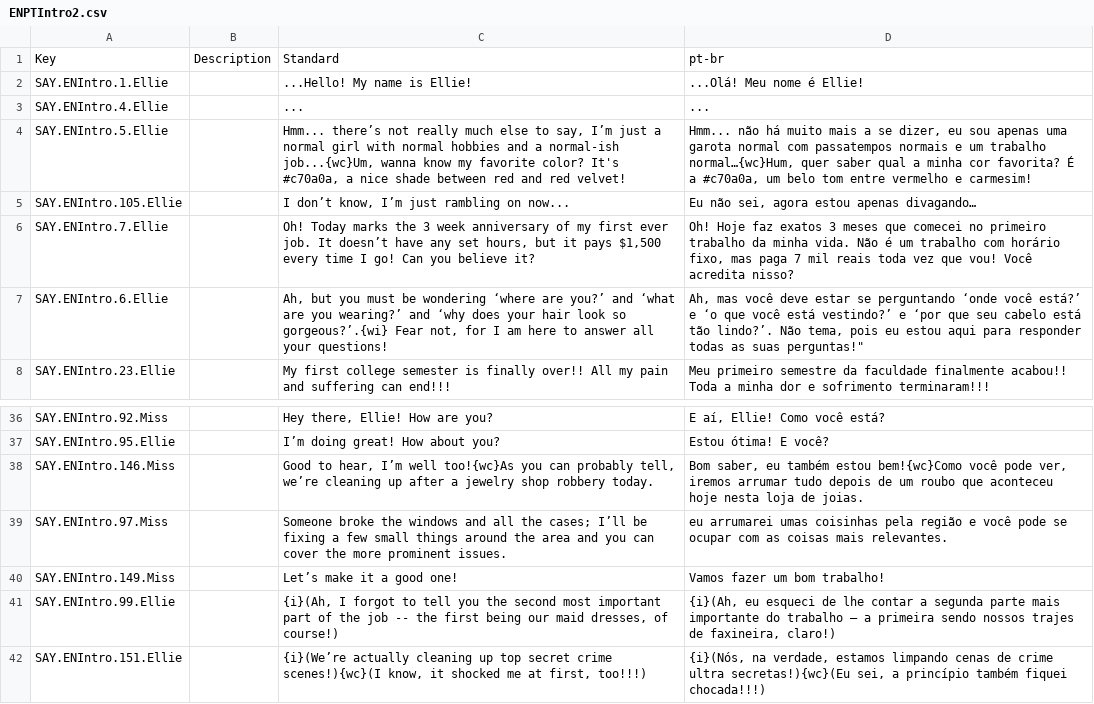
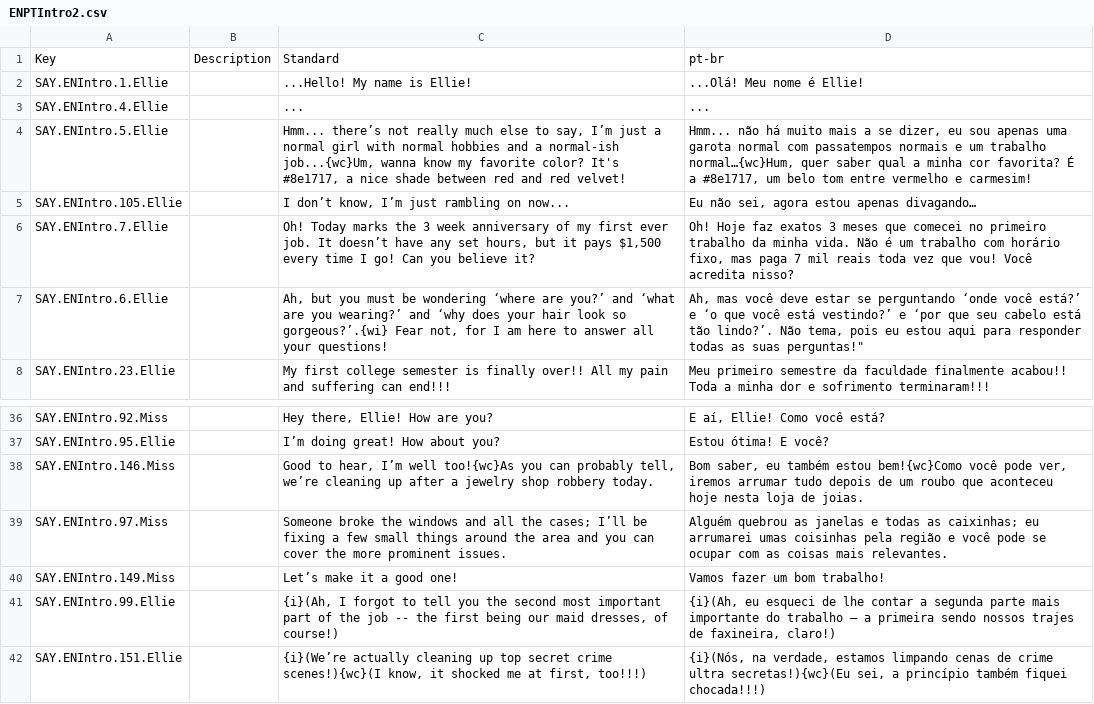
Before and after one commit to cinnamew/mimco, a CSV file: Assets/Localization/Flowchart CSVs/ENPTIntro2.csv, drawn as a sheet; only a part is shown, gaps mark what is left out.

```diff
--- a/Assets/Localization/Flowchart CSVs/ENPTIntro2.csv
+++ b/Assets/Localization/Flowchart CSVs/ENPTIntro2.csv
@@ -3,3 +3,3 @@ SAY.ENIntro.1.Ellie,,...Hello! My name is Ellie!,...Olá! Meu nome é Ellie!
 SAY.ENIntro.4.Ellie,,...,...
-SAY.ENIntro.5.Ellie,,"Hmm... there’s not really much else to say, I’m just a normal girl with normal hobbies and a normal-ish job...{wc}Um, wanna know my favorite color? It's #c70a0a, a nice shade between red and red velvet!","Hmm... não há muito mais a se dizer, eu sou apenas uma garota normal com passatempos normais e um trabalho normal…{wc}Hum, quer saber qual a minha cor favorita? É a #c70a0a, um belo tom entre vermelho e carmesim!"
+SAY.ENIntro.5.Ellie,,"Hmm... there’s not really much else to say, I’m just a normal girl with normal hobbies and a normal-ish job...{wc}Um, wanna know my favorite color? It's #8e1717, a nice shade between red and red velvet!","Hmm... não há muito mais a se dizer, eu sou apenas uma garota normal com passatempos normais e um trabalho normal…{wc}Hum, quer saber qual a minha cor favorita? É a #8e1717, um belo tom entre vermelho e carmesim!"
 SAY.ENIntro.105.Ellie,,"I don’t know, I’m just rambling on now...","Eu não sei, agora estou apenas divagando…"
@@ -38,3 +38,3 @@ SAY.ENIntro.95.Ellie,,I’m doing great! How about you?,Estou ótima! E você?
 SAY.ENIntro.146.Miss,,"Good to hear, I’m well too!{wc}As you can probably tell, we’re cleaning up after a jewelry shop robbery today.","Bom saber, eu também estou bem!{wc}Como você pode ver, iremos arrumar tudo depois de um roubo que aconteceu hoje nesta loja de joias."
-SAY.ENIntro.97.Miss,,Someone broke the windows and all the cases; I’ll be fixing a few small things around the area and you can cover the more prominent issues., eu arrumarei umas coisinhas pela região e você pode se ocupar com as coisas mais relevantes.
+SAY.ENIntro.97.Miss,,Someone broke the windows and all the cases; I’ll be fixing a few small things around the area and you can cover the more prominent issues.,Alguém quebrou as janelas e todas as caixinhas; eu arrumarei umas coisinhas pela região e você pode se ocupar com as coisas mais relevantes.
 SAY.ENIntro.149.Miss,,Let’s make it a good one!,Vamos fazer um bom trabalho!
```
Also changed, not shown: Assets/Localization/Flowchart CSVs/FinalEdited.csv, 21 other files.
